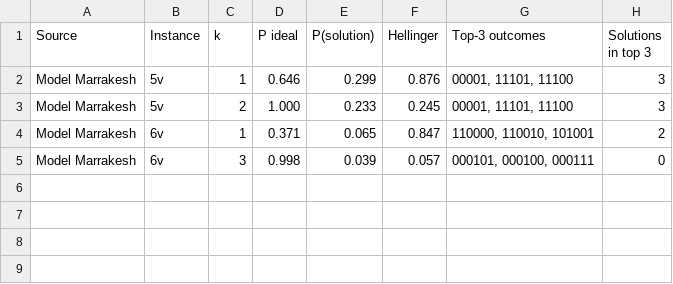
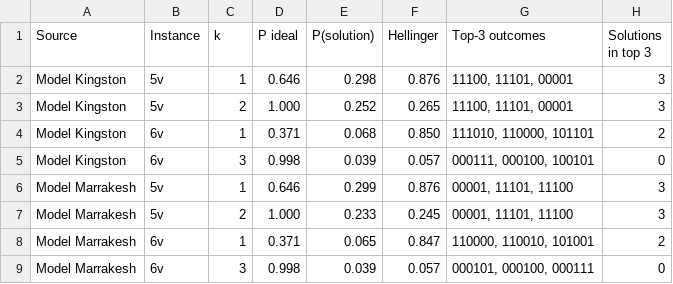
Before and after one commit to wajihakhan906/Quantum-Search-KSAT, a CSV file: Results/study/tab_step6_ksat.csv, drawn as a sheet.

```diff
--- a/Results/study/tab_step6_ksat.csv
+++ b/Results/study/tab_step6_ksat.csv
@@ -1,2 +1,6 @@
 Source,Instance,k,P ideal,P(solution),Hellinger,Top-3 outcomes,Solutions in top 3
+Model Kingston,5v,1,0.646,0.298,0.876,"11100, 11101, 00001",3
+Model Kingston,5v,2,1.000,0.252,0.265,"11100, 11101, 00001",3
+Model Kingston,6v,1,0.371,0.068,0.850,"111010, 110000, 101101",2
+Model Kingston,6v,3,0.998,0.039,0.057,"000111, 000100, 100101",0
 Model Marrakesh,5v,1,0.646,0.299,0.876,"00001, 11101, 11100",3
```
Also changed, not shown: Results/study/tab_III_scaling.csv, Results/study/tab_II_mitigation.csv, 38 other files.
